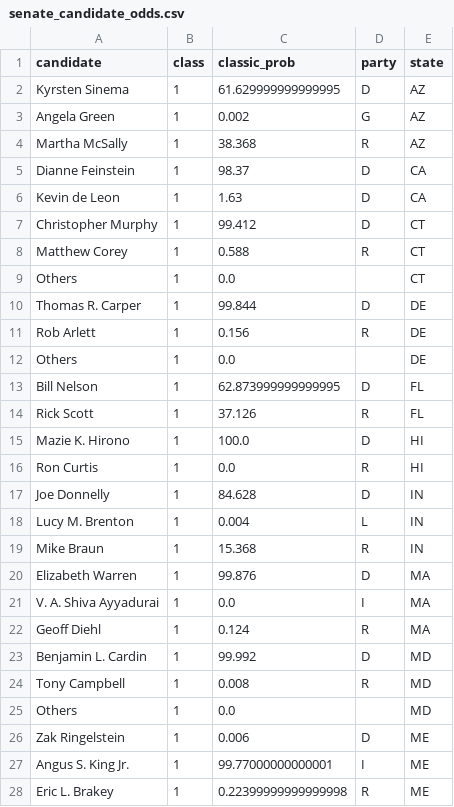
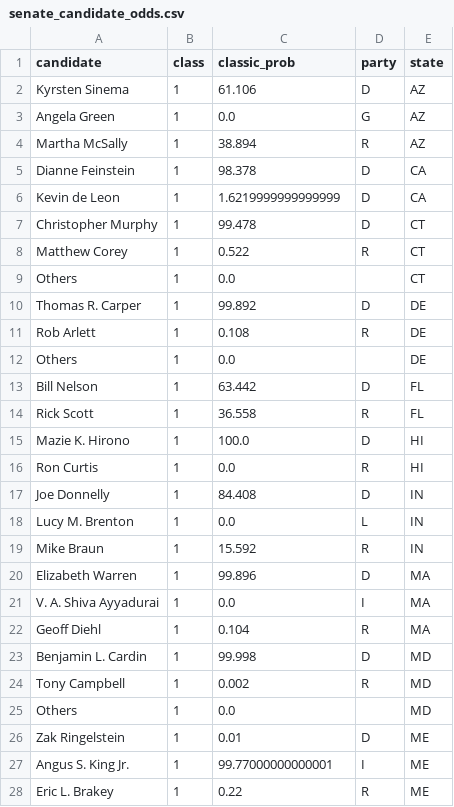
Before and after one commit to BuzzFeedNews/2018-10-midterm-demographics, a CSV file: data/fivethirtyeight/senate_candidate_odds.csv, drawn as a sheet; only a part is shown; the diff covers the shown part only.

```diff
--- a/data/fivethirtyeight/senate_candidate_odds.csv
+++ b/data/fivethirtyeight/senate_candidate_odds.csv
@@ -1,28 +1,28 @@
 candidate,class,classic_prob,party,state
-Kyrsten Sinema,1,61.629999999999995,D,AZ
-Angela Green,1,0.002,G,AZ
-Martha McSally,1,38.368,R,AZ
-Dianne Feinstein,1,98.37,D,CA
-Kevin de Leon,1,1.63,D,CA
-Christopher Murphy,1,99.412,D,CT
-Matthew Corey,1,0.588,R,CT
+Kyrsten Sinema,1,61.106,D,AZ
+Angela Green,1,0.0,G,AZ
+Martha McSally,1,38.894,R,AZ
+Dianne Feinstein,1,98.378,D,CA
+Kevin de Leon,1,1.6219999999999999,D,CA
+Christopher Murphy,1,99.478,D,CT
+Matthew Corey,1,0.522,R,CT
 Others,1,0.0,,CT
-Thomas R. Carper,1,99.844,D,DE
-Rob Arlett,1,0.156,R,DE
+Thomas R. Carper,1,99.892,D,DE
+Rob Arlett,1,0.108,R,DE
 Others,1,0.0,,DE
-Bill Nelson,1,62.873999999999995,D,FL
-Rick Scott,1,37.126,R,FL
+Bill Nelson,1,63.442,D,FL
+Rick Scott,1,36.558,R,FL
 Mazie K. Hirono,1,100.0,D,HI
 Ron Curtis,1,0.0,R,HI
-Joe Donnelly,1,84.628,D,IN
-Lucy M. Brenton,1,0.004,L,IN
-Mike Braun,1,15.368,R,IN
-Elizabeth Warren,1,99.876,D,MA
+Joe Donnelly,1,84.408,D,IN
+Lucy M. Brenton,1,0.0,L,IN
+Mike Braun,1,15.592,R,IN
+Elizabeth Warren,1,99.896,D,MA
 V. A. Shiva Ayyadurai,1,0.0,I,MA
-Geoff Diehl,1,0.124,R,MA
-Benjamin L. Cardin,1,99.992,D,MD
-Tony Campbell,1,0.008,R,MD
+Geoff Diehl,1,0.104,R,MA
+Benjamin L. Cardin,1,99.998,D,MD
+Tony Campbell,1,0.002,R,MD
 Others,1,0.0,,MD
-Zak Ringelstein,1,0.006,D,ME
+Zak Ringelstein,1,0.01,D,ME
 Angus S. King Jr.,1,99.77000000000001,I,ME
-Eric L. Brakey,1,0.22399999999999998,R,ME
+Eric L. Brakey,1,0.22,R,ME
```
Also changed, not shown: 57 edited cells elsewhere in this file, data/fivethirtyeight/house_candidate_odds.csv, data/fivethirtyeight/senate-voter-power-index.csv, 4 other files.
